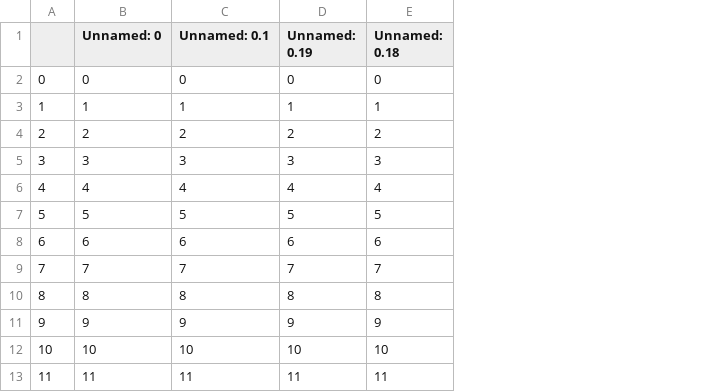
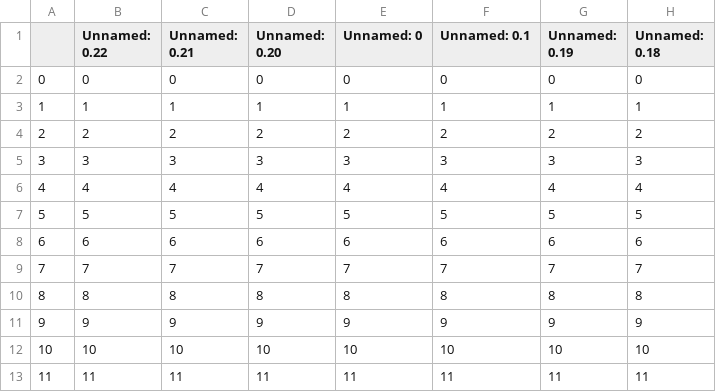
Before and after one commit to yeaminurr/GitHubDataViz, a CSV file: static/git/issue_pull-react.csv, drawn as a sheet; only a part is shown; the diff names each change by its address in the sheet, - before the commit and + after, or states it on an @@ line.

```diff
--- a/static/git/issue_pull-react.csv
+++ b/static/git/issue_pull-react.csv
+column B (Unnamed: 0.22), rows 2-13: 0 | 1 | 2 | 3 | 4 | 5 | 6 | 7 | 8 | 9 | 10 | 11
+column C (Unnamed: 0.21), rows 2-13: 0 | 1 | 2 | 3 | 4 | 5 | 6 | 7 | 8 | 9 | 10 | 11
+column D (Unnamed: 0.20), rows 2-13: 0 | 1 | 2 | 3 | 4 | 5 | 6 | 7 | 8 | 9 | 10 | 11
```
Also changed, not shown: static/haystack/temp.csv, 6 other files.
